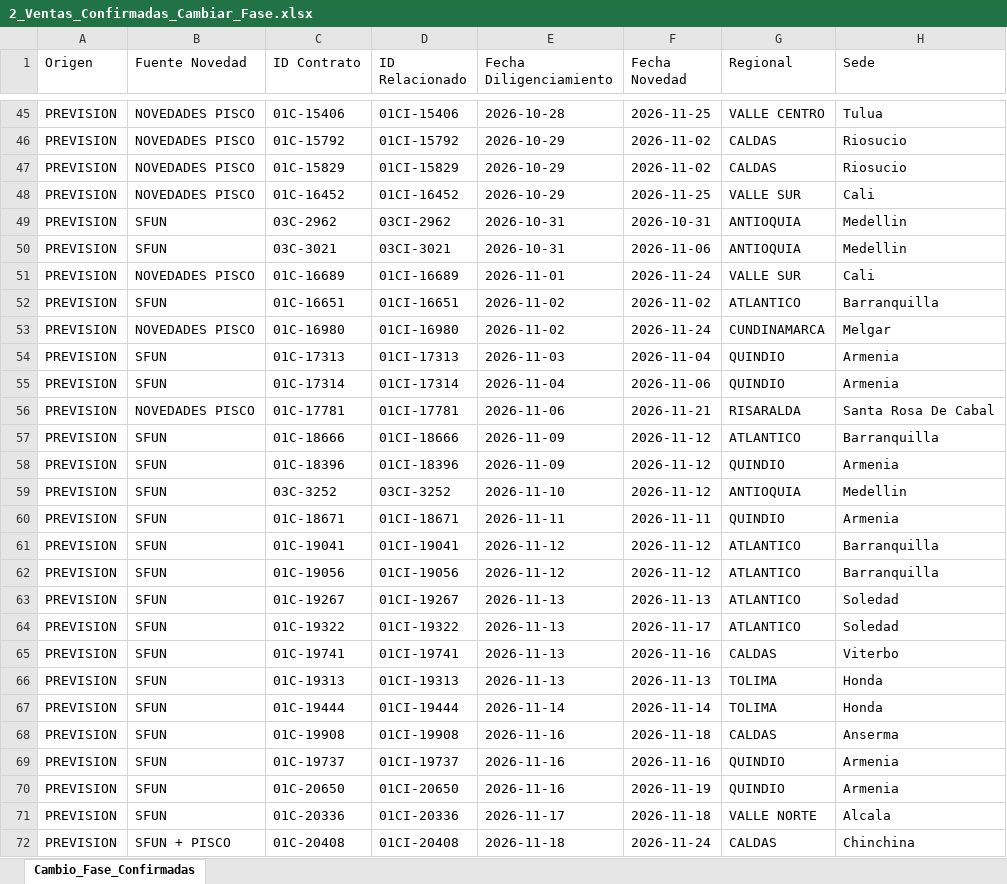
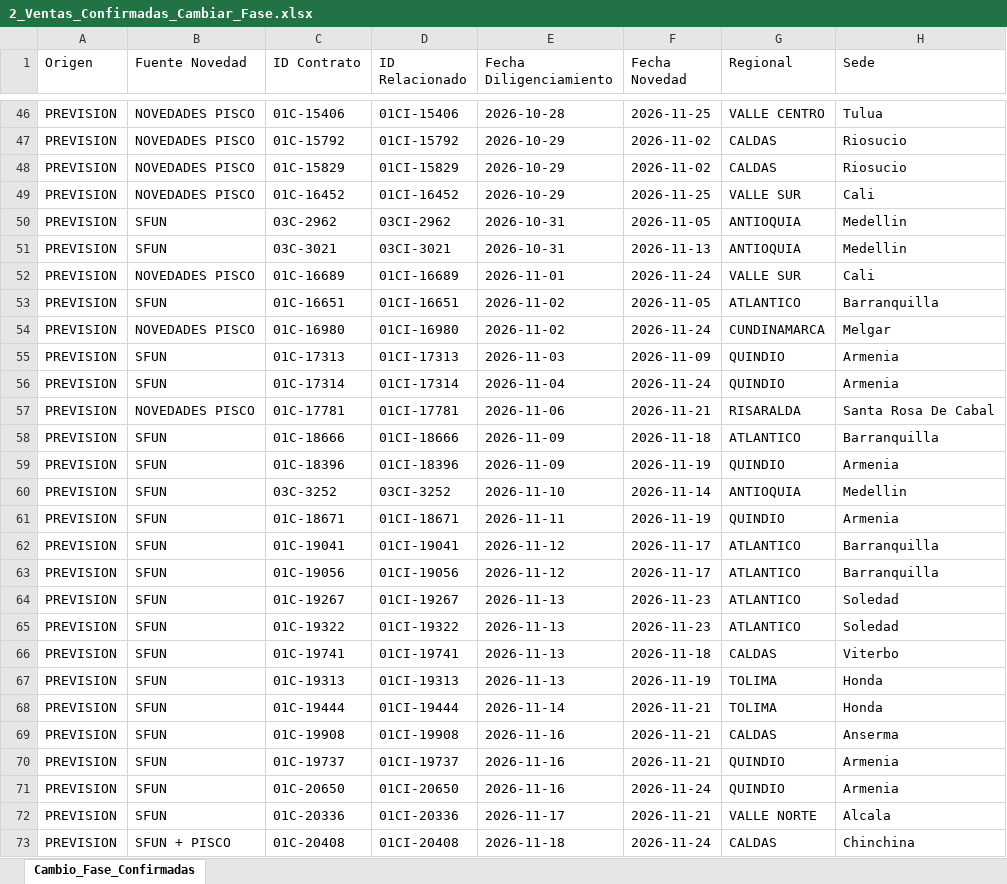
Before and after one commit to coordplaneacioncarteranal-del/ruta-confirmacion-sfun, an Excel workbook: 2_Ventas_Confirmadas_Cambiar_Fase.xlsx, sheet Cambio_Fase_Confirmadas, drawn as a sheet; only a part is shown, gaps mark what is left out; values as stored, in another font and other column widths than the file's, no cell formats; addresses are those after the commit; the diff covers the shown part only; the diff names each change by its address in the sheet, - before the commit and + after, or states it on an @@ line.

Commit message:
Ventas Confirmadas (2026-11-27 14:08)

```diff
--- a/2_Ventas_Confirmadas_Cambiar_Fase.xlsx (sheet Cambio_Fase_Confirmadas)
+++ b/2_Ventas_Confirmadas_Cambiar_Fase.xlsx (sheet Cambio_Fase_Confirmadas)
-F50 (Fecha Novedad): 2026-10-31
+F50 (Fecha Novedad): 2026-11-05
-F51 (Fecha Novedad): 2026-11-06
+F51 (Fecha Novedad): 2026-11-13
-F53 (Fecha Novedad): 2026-11-02
+F53 (Fecha Novedad): 2026-11-05
-F55 (Fecha Novedad): 2026-11-04
+F55 (Fecha Novedad): 2026-11-09
-F56 (Fecha Novedad): 2026-11-06
+F56 (Fecha Novedad): 2026-11-24
-F58 (Fecha Novedad): 2026-11-12
+F58 (Fecha Novedad): 2026-11-18
-F59 (Fecha Novedad): 2026-11-12
+F59 (Fecha Novedad): 2026-11-19
-F60 (Fecha Novedad): 2026-11-12
+F60 (Fecha Novedad): 2026-11-14
-F61 (Fecha Novedad): 2026-11-11
+F61 (Fecha Novedad): 2026-11-19
-F62:F63 (Fecha Novedad): 2026-11-12
+F62:F63 (Fecha Novedad): 2026-11-17
-F64 (Fecha Novedad): 2026-11-13
+F64 (Fecha Novedad): 2026-11-23
-F65 (Fecha Novedad): 2026-11-17
+F65 (Fecha Novedad): 2026-11-23
-F66 (Fecha Novedad): 2026-11-16
+F66 (Fecha Novedad): 2026-11-18
-F67 (Fecha Novedad): 2026-11-13
+F67 (Fecha Novedad): 2026-11-19
-F68 (Fecha Novedad): 2026-11-14
+F68 (Fecha Novedad): 2026-11-21
-F69 (Fecha Novedad): 2026-11-18
+F69 (Fecha Novedad): 2026-11-21
-F70 (Fecha Novedad): 2026-11-16
+F70 (Fecha Novedad): 2026-11-21
-F71 (Fecha Novedad): 2026-11-19
+F71 (Fecha Novedad): 2026-11-24
-F72 (Fecha Novedad): 2026-11-18
+F72 (Fecha Novedad): 2026-11-21
```
Also changed, not shown: 1 added row and 11 edited cells elsewhere in this sheet, cell formats.
